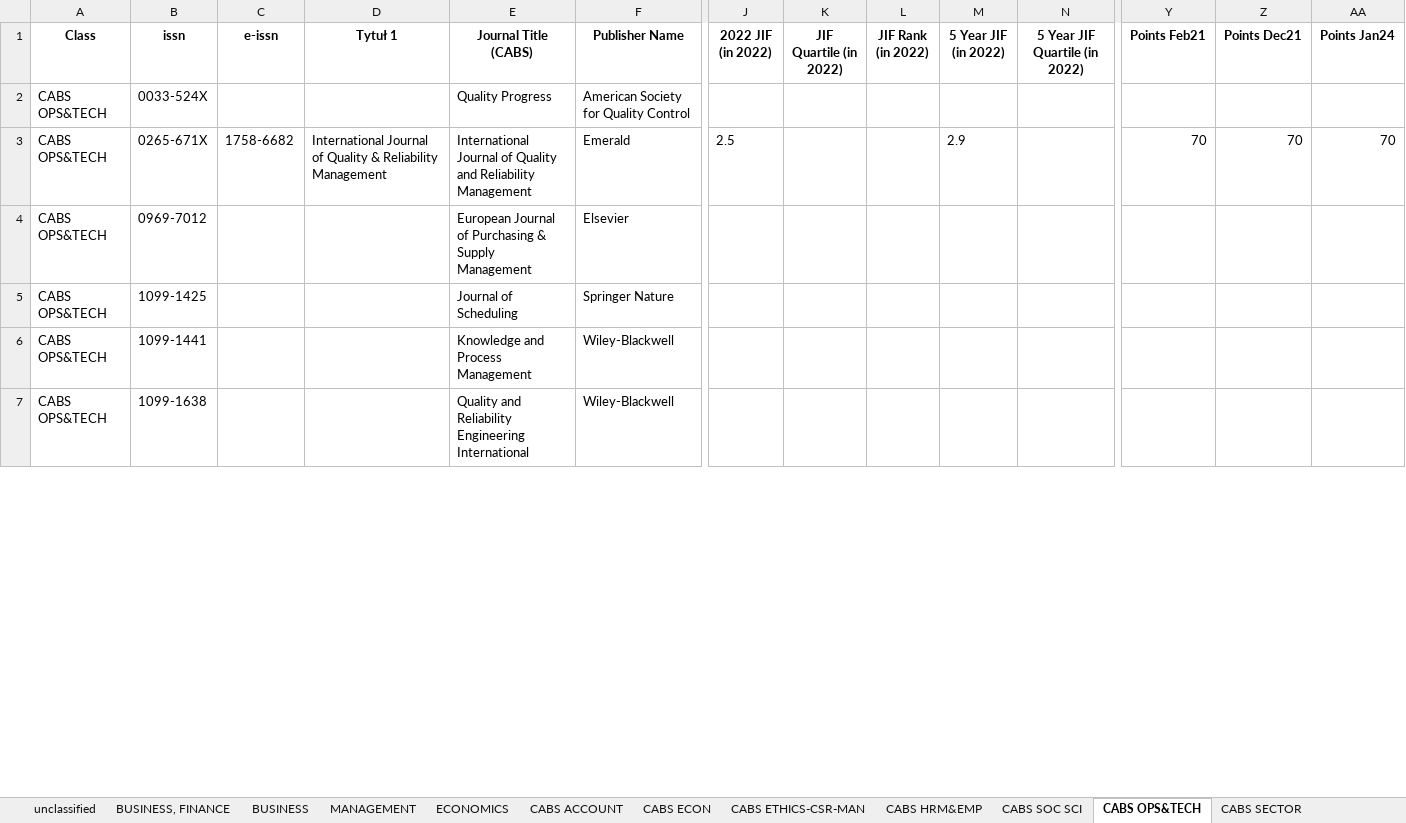
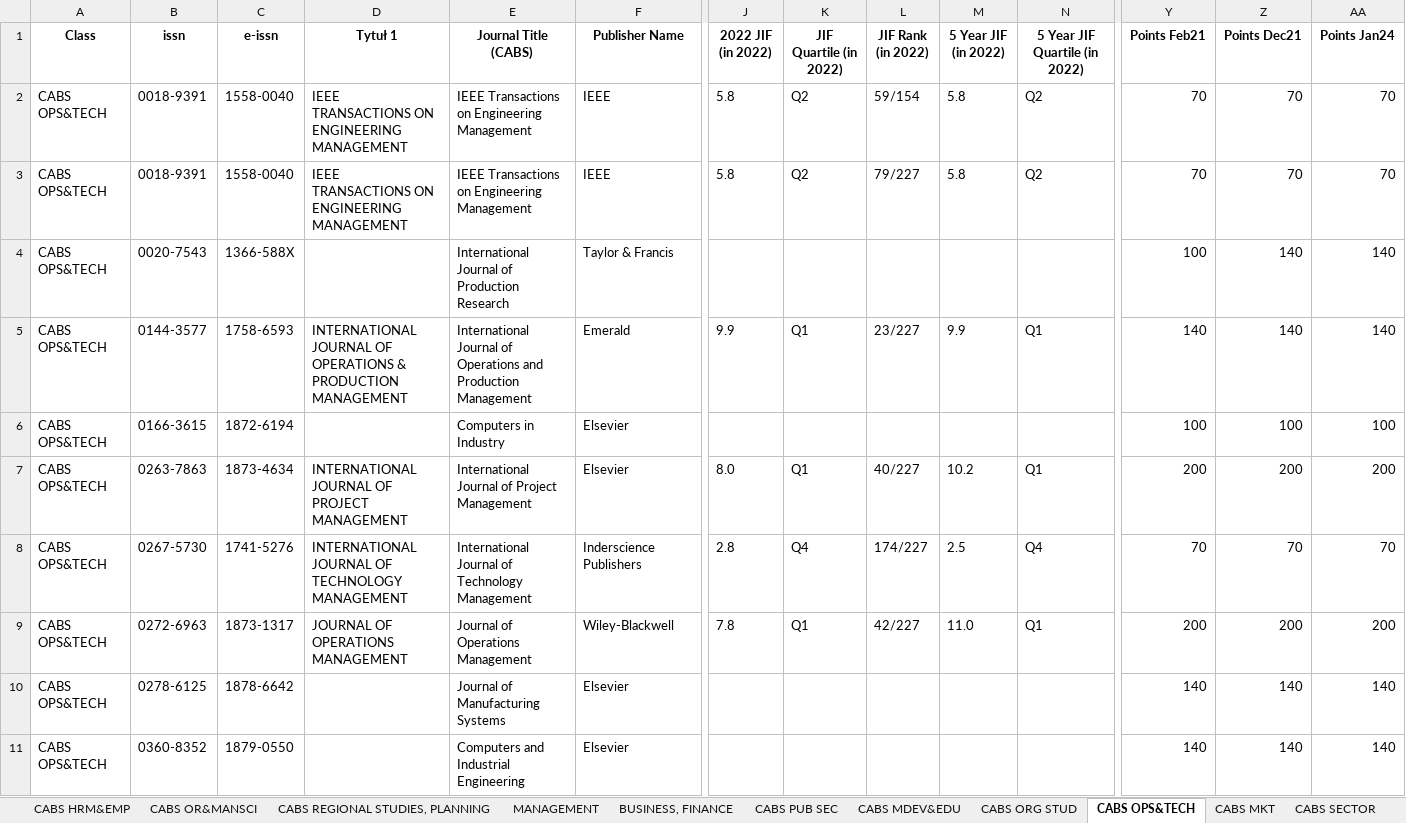
Before and after one commit to alonbenach/journal_ETL, an Excel workbook: output file.xlsx, sheet CABS OPS&TECH, drawn as a sheet; only a part is shown, gaps mark what is left out; values as stored, in another font and other column widths than the file's, no borders; removed rows and columns are numbered as before the commit, all else as after; rows hold the shown columns only; the diff covers the shown part only; the diff names each change by its address in the sheet, - before the commit and + after, or states it on an @@ line.

Commit message:
change CABS issn to e-issn

```diff
--- a/output file.xlsx (sheet CABS OPS&TECH)
+++ b/output file.xlsx (sheet CABS OPS&TECH)
@@ sheet tab order changed: CABS HRM&EMP | CABS OR&MANSCI | CABS REGIONAL STUDIES, PLANNING | MANAGEMENT | BUSINESS, FINANCE | CABS PUB SEC | CABS MDEV&EDU | CABS ORG STUD | CABS OPS&TECH | CABS MKT | CABS SECTOR @@
-row 2: CABS OPS&TECH | 0033-524X |  |  | Quality Progress | American Society for Quality Control
+row 2: CABS OPS&TECH | 0018-9391 | 1558-0040 | IEEE TRANSACTIONS ON ENGINEERING MANAGEMENT | IEEE Transactions on Engineering Management | IEEE | 5.8 | Q2 | 59/154 | 5.8 | Q2 | 70 | 70 | 70
+row 3: CABS OPS&TECH | 0018-9391 | 1558-0040 | IEEE TRANSACTIONS ON ENGINEERING MANAGEMENT | IEEE Transactions on Engineering Management | IEEE | 5.8 | Q2 | 79/227 | 5.8 | Q2 | 70 | 70 | 70
+row 4: CABS OPS&TECH | 0020-7543 | 1366-588X |  | International Journal of Production Research | Taylor & Francis |  |  |  |  |  | 100 | 140 | 140
+row 5: CABS OPS&TECH | 0144-3577 | 1758-6593 | INTERNATIONAL JOURNAL OF OPERATIONS & PRODUCTION MANAGEMENT | International Journal of Operations and Production Management | Emerald | 9.9 | Q1 | 23/227 | 9.9 | Q1 | 140 | 140 | 140
+row 6: CABS OPS&TECH | 0166-3615 | 1872-6194 |  | Computers in Industry | Elsevier |  |  |  |  |  | 100 | 100 | 100
+row 7: CABS OPS&TECH | 0263-7863 | 1873-4634 | INTERNATIONAL JOURNAL OF PROJECT MANAGEMENT | International Journal of Project Management | Elsevier | 8.0 | Q1 | 40/227 | 10.2 | Q1 | 200 | 200 | 200
-B8 (issn): 0265-671X
+B8 (issn): 0267-5730
-C8 (e-issn): 1758-6682
+C8 (e-issn): 1741-5276
-D8 (Tytuł 1): International Journal of Quality & Reliability Management
+D8 (Tytuł 1): INTERNATIONAL JOURNAL OF TECHNOLOGY MANAGEMENT
-E8 (Journal Title (CABS)): …Journal of Quality and Reliability Management
+E8 (Journal Title (CABS)): …Journal of Technology Management
-F8 (Publisher Name): Emerald
+F8 (Publisher Name): Inderscience Publishers
-J8 (2022 JIF (in 2022)): 2.5
+J8 (2022 JIF (in 2022)): 2.8
-K8 (JIF Quartile (in 2022)): (empty)
+K8 (JIF Quartile (in 2022)): Q4
-L8 (JIF Rank (in 2022)): (empty)
+L8 (JIF Rank (in 2022)): 174/227
-M8 (5 Year JIF (in 2022)): 2.9
+M8 (5 Year JIF (in 2022)): 2.5
-N8 (5 Year JIF Quartile (in 2022)): (empty)
+N8 (5 Year JIF Quartile (in 2022)): Q4
+row 9: CABS OPS&TECH | 0272-6963 | 1873-1317 | JOURNAL OF OPERATIONS MANAGEMENT | Journal of Operations Management | Wiley-Blackwell | 7.8 | Q1 | 42/227 | 11.0 | Q1 | 200 | 200 | 200
-B10 (issn): 0969-7012
+B10 (issn): 0278-6125
-C10 (e-issn): (empty)
+C10 (e-issn): 1878-6642
-E10 (Journal Title (CABS)): European Journal of Purchasing & Supply Management
+E10 (Journal Title (CABS)): Journal of Manufacturing Systems
-Y10 (Points Feb21): (empty)
+Y10 (Points Feb21): 140
-Z10 (Points Dec21): (empty)
+Z10 (Points Dec21): 140
-AA10 (Points Jan24): (empty)
+AA10 (Points Jan24): 140
-row 5: CABS OPS&TECH | 1099-1425 |  |  | Journal of Scheduling | Springer Nature
-row 6: CABS OPS&TECH | 1099-1441 |  |  | Knowledge and Process Management | Wiley-Blackwell
-row 7: CABS OPS&TECH | 1099-1638 |  |  | Quality and Reliability Engineering International | Wiley-Blackwell
+row 11: CABS OPS&TECH | 0360-8352 | 1879-0550 |  | Computers and Industrial Engineering | Elsevier |  |  |  |  |  | 140 | 140 | 140
```
Also changed, not shown: 34 added rows, 34 removed rows and 193 edited cells elsewhere in this sheet, sheet CABS ECON, sheet ECONOMICS, sheet unclassified, sheet MANAGEMENT, sheet BUSINESS, sheet CABS FINANCE, 20 more sheets, 1 other file.
